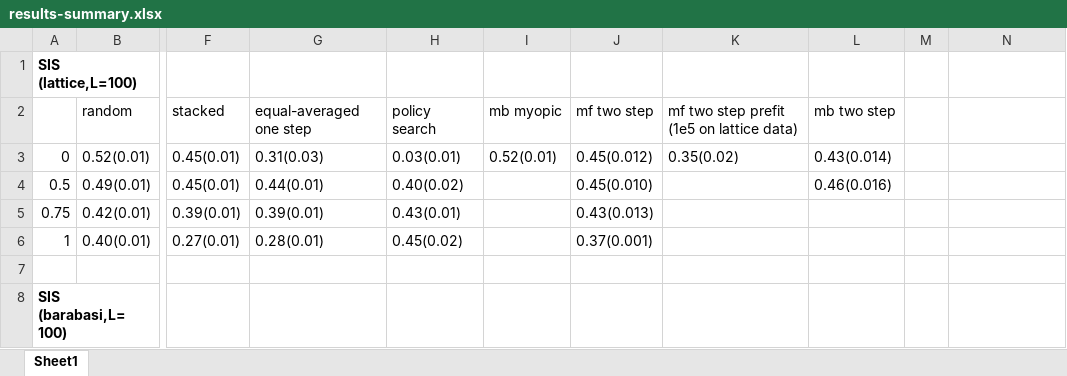
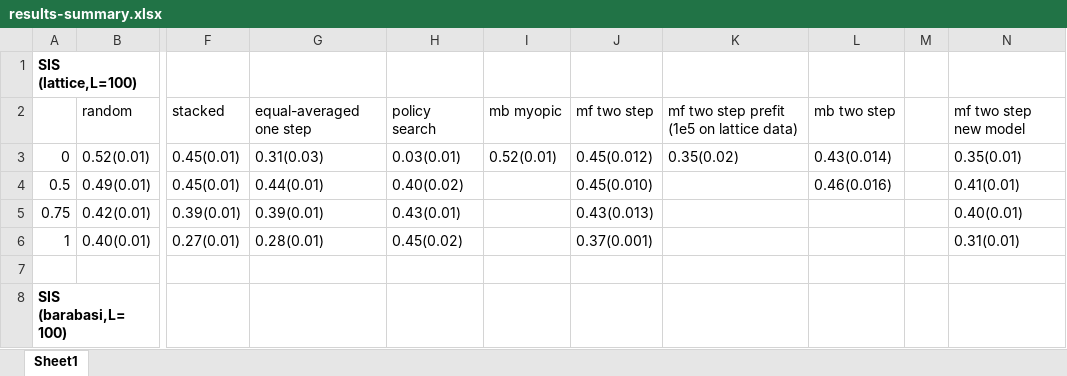
Before and after one commit to jclifton333/spatial-RL, an Excel workbook: analysis/results-summary.xlsx, sheet Sheet1, drawn as a sheet; only a part is shown, gaps mark what is left out; values as stored, in another font and other column widths than the file's, no borders; the diff names each change by its address in the sheet, - before the commit and + after, or states it on an @@ line.

Commit message:
update results

```diff
--- a/analysis/results-summary.xlsx (sheet Sheet1)
+++ b/analysis/results-summary.xlsx (sheet Sheet1)
-N2: (empty)
+N2: mf two step new model
-N3: (empty)
+N3: 0.35(0.01)
-N4: (empty)
+N4: 0.41(0.01)
-N5: (empty)
+N5: 0.40(0.01)
-N6: (empty)
+N6: 0.31(0.01)
```
